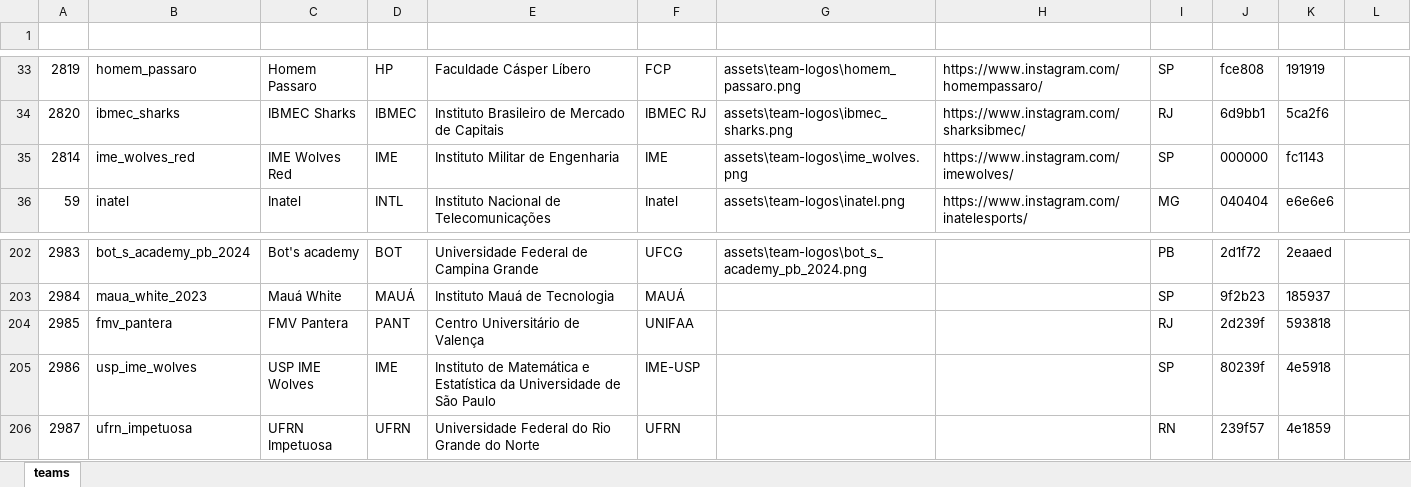
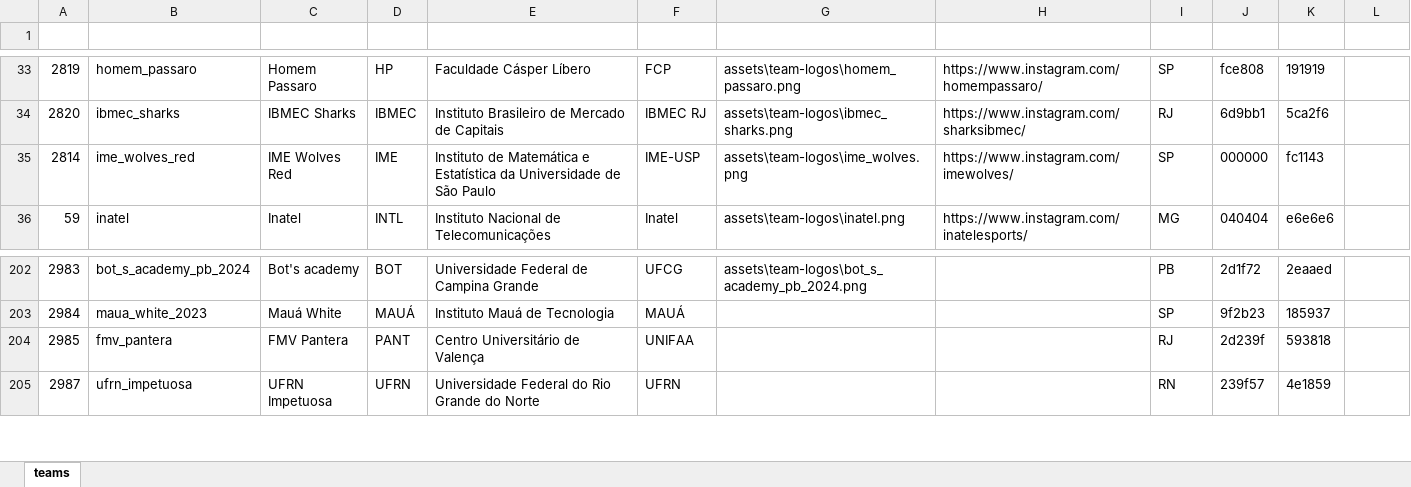
Before and after one commit to kmzmath/univlr, an Excel workbook: dados_excel/teams_infos.xlsx, sheet teams, drawn as a sheet; only a part is shown, gaps mark what is left out; values as stored, in another font and other column widths than the file's, no borders; table styles not drawn; the diff names each change by its address in the sheet, - before the commit and + after, or states it on an @@ line.

```diff
--- a/dados_excel/teams_infos.xlsx (sheet teams)
+++ b/dados_excel/teams_infos.xlsx (sheet teams)
-E35 (org): Instituto Militar de Engenharia
+E35 (org): Instituto de Matemática e Estatística da Universidade de São Paulo
-F35 (orgTag): IME
+F35 (orgTag): IME-USP
-row 205: 2986 | usp_ime_wolves | USP IME Wolves | IME | Instituto de Matemática e Estatística da Universidade de São Paulo | IME-USP |  |  | SP | 80239f | 4e5918
```
Also changed, not shown: dados_excel/players.xlsx, 23 other files.
